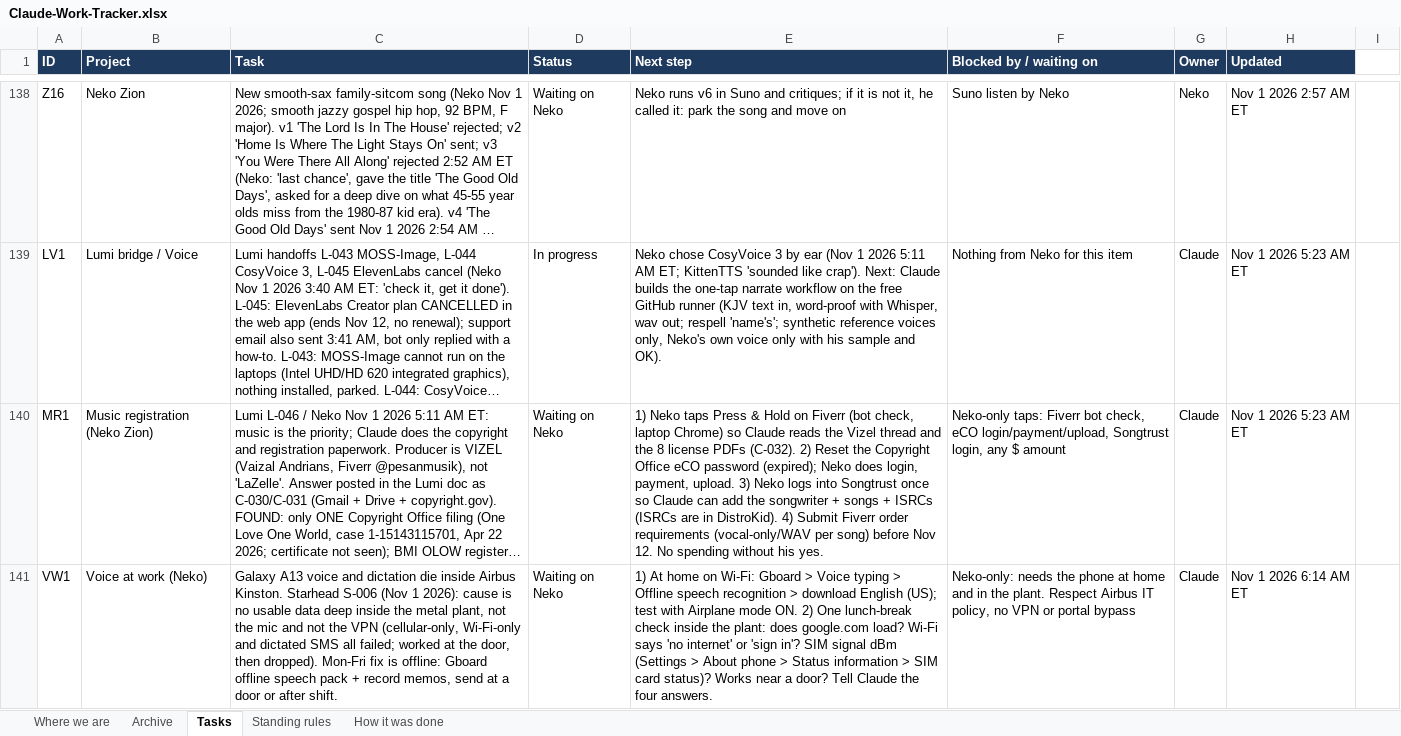
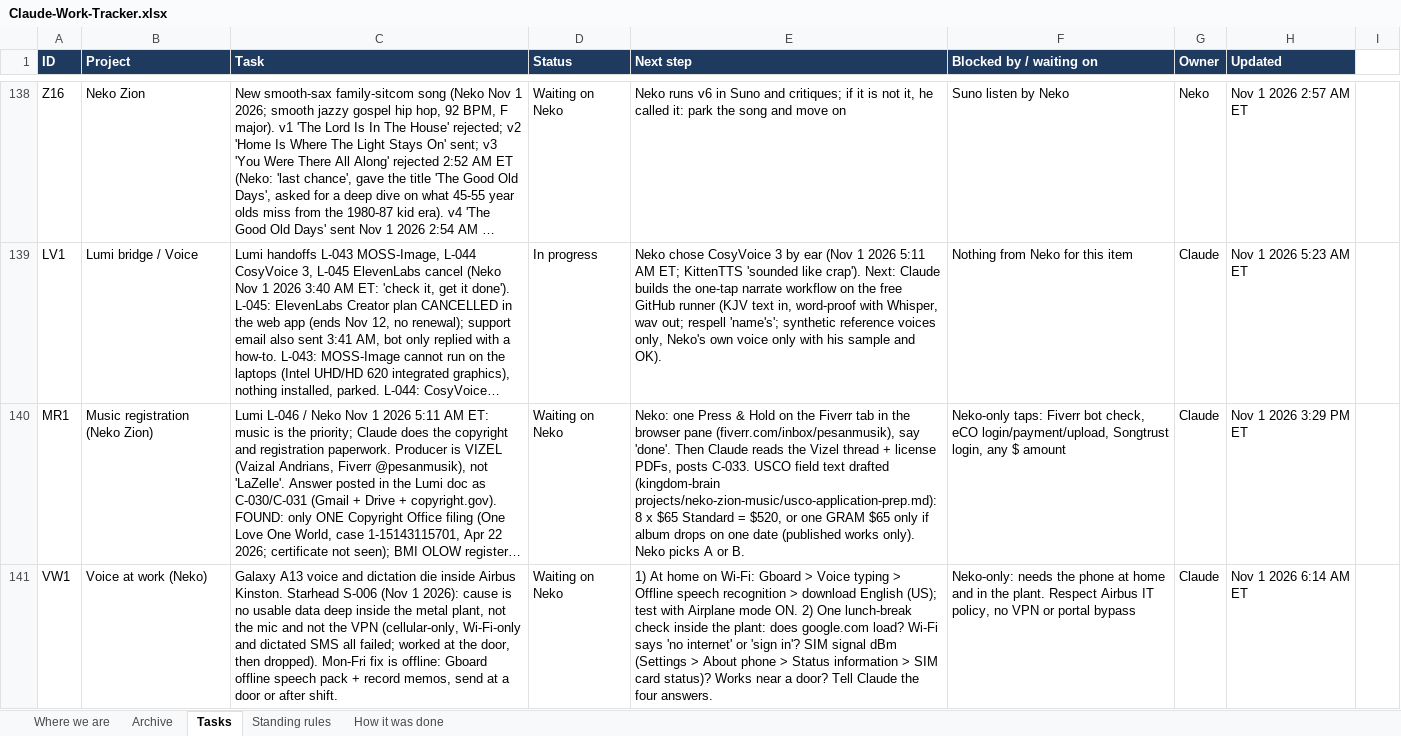
Before and after one commit to nekohusser-beep/morning-word-videos., an Excel workbook: overnight/Claude-Work-Tracker.xlsx, sheet Tasks, drawn as a sheet; only a part is shown, gaps mark what is left out; long unchanged cells end in …; values as stored, in another font and other column widths than the file's, no borders; conditional formats not drawn; the diff names each change by its address in the sheet, - before the commit and + after, or states it on an @@ line.

```diff
--- a/overnight/Claude-Work-Tracker.xlsx (sheet Tasks)
+++ b/overnight/Claude-Work-Tracker.xlsx (sheet Tasks)
-E140 (Next step): 1) Neko taps Press & Hold on Fiverr (bot check, laptop Chrome) so Claude reads the Vizel thread and the 8 license PDFs (C-032). 2) Reset the Copyright Office eCO password (expired); Neko does login, payment, upload. 3) Neko logs into Songtrust once so Claude can add the songwriter + songs + ISRCs (ISRCs are in DistroKid). 4) Submit Fiverr order requirements (vocal-only/WAV per song) before Nov 12. No spending without his yes.
+E140 (Next step): Neko: one Press & Hold on the Fiverr tab in the browser pane (fiverr.com/inbox/pesanmusik), say 'done'. Then Claude reads the Vizel thread + license PDFs, posts C-033. USCO field text drafted (kingdom-brain projects/neko-zion-music/usco-application-prep.md): 8 x $65 Standard = $520, or one GRAM $65 only if album drops on one date (published works only). Neko picks A or B.
-H140 (Updated): Nov 1 2026 5:23 AM ET
+H140 (Updated): Nov 1 2026 3:29 PM ET
```
Also changed, not shown: 1 other file.
